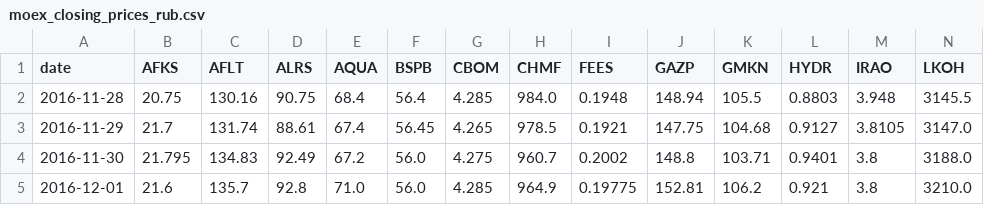
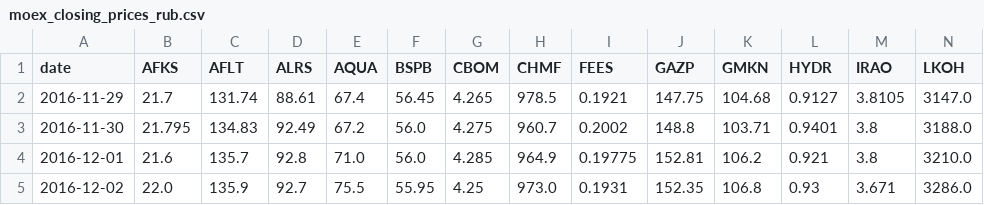
Before and after one commit to prog815/prog815.github.io, a CSV file: abscur2/contents/moex_closing_prices_rub.csv, drawn as a sheet; only a part is shown; the shorter side is filled out with more unchanged rows; rows hold the shown columns only; the diff names each change by its address in the sheet, - before the commit and + after, or states it on an @@ line.

Commit message:
Добавление файла

```diff
--- a/abscur2/contents/moex_closing_prices_rub.csv
+++ b/abscur2/contents/moex_closing_prices_rub.csv
-row 2: 2016-11-28 | 20.75 | 130.16 | 90.75 | 68.4 | 56.4 | 4.285 | 984.0 | 0.1948 | 148.94 | 105.5 | 0.8803 | 3.948 | 3145.5
```
